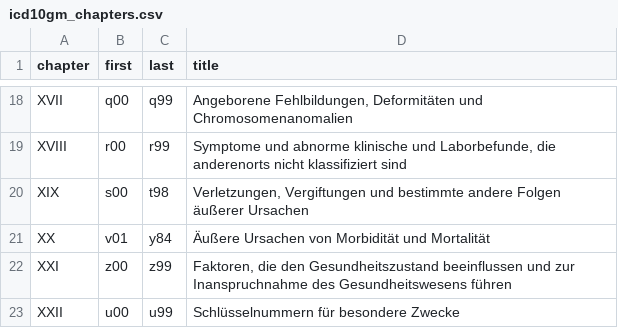
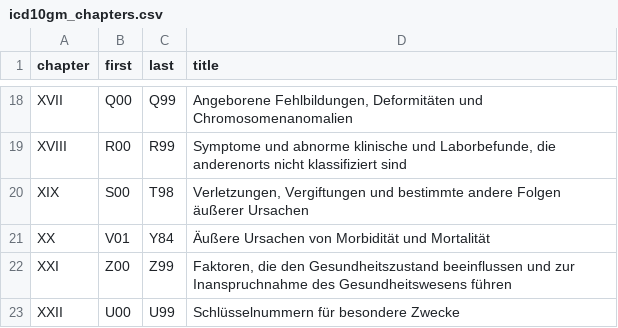
Before and after one commit to armin-schulz/bachelor-implementation, a CSV file: src/main/resources/icd10gm_chapters.csv, drawn as a sheet; only a part is shown, gaps mark what is left out; the diff covers the shown part only; the diff names each change by its address in the sheet, - before the commit and + after, or states it on an @@ line.

```diff
--- a/src/main/resources/icd10gm_chapters.csv
+++ b/src/main/resources/icd10gm_chapters.csv
-B18 (first): q00
+B18 (first): Q00
-C18 (last): q99
+C18 (last): Q99
-B19 (first): r00
+B19 (first): R00
-C19 (last): r99
+C19 (last): R99
-B20 (first): s00
+B20 (first): S00
-C20 (last): t98
+C20 (last): T98
-B21 (first): v01
+B21 (first): V01
-C21 (last): y84
+C21 (last): Y84
-B22 (first): z00
+B22 (first): Z00
-C22 (last): z99
+C22 (last): Z99
-B23 (first): u00
+B23 (first): U00
-C23 (last): u99
+C23 (last): U99
```
Also changed, not shown: 32 edited cells elsewhere in this file, 6 other files.
